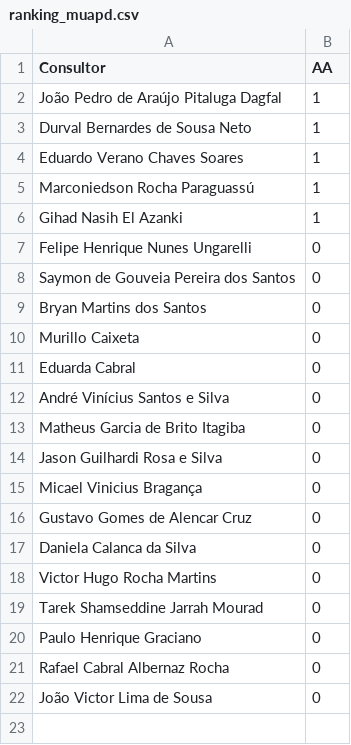
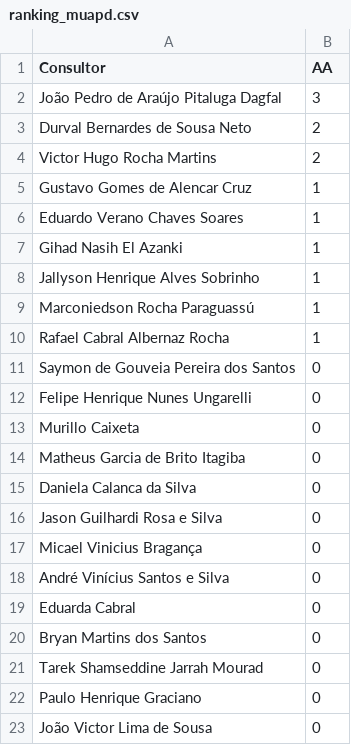
Before and after one commit to officew1goiania/gestaoavista2, a CSV file: ranking_muapd.csv, drawn as a sheet.

```diff
--- a/ranking_muapd.csv
+++ b/ranking_muapd.csv
@@ -1,22 +1,23 @@
 Consultor,AA
-João Pedro de Araújo Pitaluga Dagfal,1
-Durval Bernardes de Sousa Neto,1
+João Pedro de Araújo Pitaluga Dagfal,3
+Durval Bernardes de Sousa Neto,2
+Victor Hugo Rocha Martins,2
+Gustavo Gomes de Alencar Cruz,1
 Eduardo Verano Chaves Soares,1
+Gihad Nasih El Azanki,1
+Jallyson Henrique Alves Sobrinho,1
 Marconiedson Rocha Paraguassú,1
-Gihad Nasih El Azanki,1
+Rafael Cabral Albernaz Rocha,1
+Saymon de Gouveia Pereira dos Santos,0
 Felipe Henrique Nunes Ungarelli,0
-Saymon de Gouveia Pereira dos Santos,0
-Bryan Martins dos Santos,0
 Murillo Caixeta,0
-Eduarda Cabral,0
-André Vinícius Santos e Silva,0
 Matheus Garcia de Brito Itagiba,0
+Daniela Calanca da Silva,0
 Jason Guilhardi Rosa e Silva,0
 Micael Vinicius Bragança,0
-Gustavo Gomes de Alencar Cruz,0
-Daniela Calanca da Silva,0
-Victor Hugo Rocha Martins,0
+André Vinícius Santos e Silva,0
+Eduarda Cabral,0
+Bryan Martins dos Santos,0
 Tarek Shamseddine Jarrah Mourad,0
 Paulo Henrique Graciano,0
-Rafael Cabral Albernaz Rocha,0
 João Victor Lima de Sousa,0
```
Also changed, not shown: dados_extraidos.csv, 1 other file.
